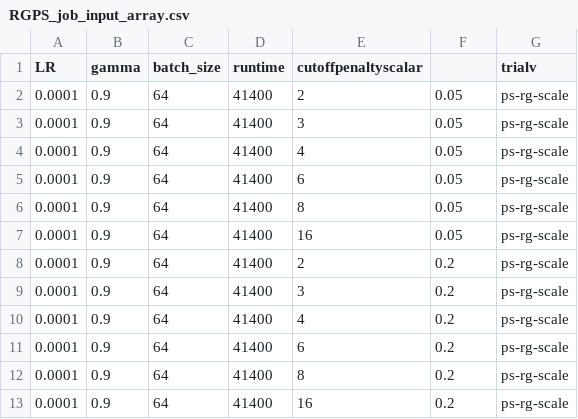
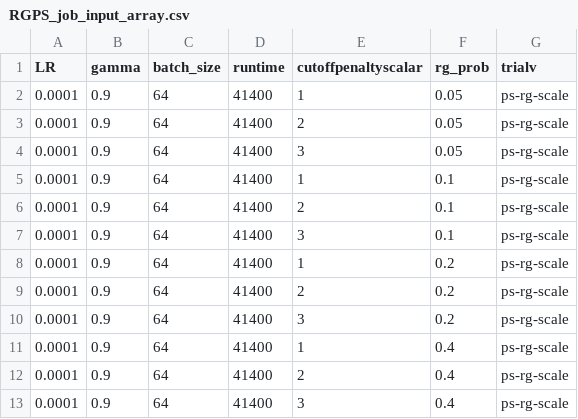
Before and after one commit to bogglem/MineSequencing, a CSV file: RGPS_job_input_array.csv, drawn as a sheet.

```diff
--- a/RGPS_job_input_array.csv
+++ b/RGPS_job_input_array.csv
@@ -1,13 +1,13 @@
-LR,gamma,batch_size,runtime,cutoffpenaltyscalar,,trialv
+LR,gamma,batch_size,runtime,cutoffpenaltyscalar,rg_prob,trialv
+0.0001,0.9,64,41400,1,0.05,ps-rg-scale
 0.0001,0.9,64,41400,2,0.05,ps-rg-scale
 0.0001,0.9,64,41400,3,0.05,ps-rg-scale
-0.0001,0.9,64,41400,4,0.05,ps-rg-scale
-0.0001,0.9,64,41400,6,0.05,ps-rg-scale
-0.0001,0.9,64,41400,8,0.05,ps-rg-scale
-0.0001,0.9,64,41400,16,0.05,ps-rg-scale
+0.0001,0.9,64,41400,1,0.1,ps-rg-scale
+0.0001,0.9,64,41400,2,0.1,ps-rg-scale
+0.0001,0.9,64,41400,3,0.1,ps-rg-scale
+0.0001,0.9,64,41400,1,0.2,ps-rg-scale
 0.0001,0.9,64,41400,2,0.2,ps-rg-scale
 0.0001,0.9,64,41400,3,0.2,ps-rg-scale
-0.0001,0.9,64,41400,4,0.2,ps-rg-scale
-0.0001,0.9,64,41400,6,0.2,ps-rg-scale
-0.0001,0.9,64,41400,8,0.2,ps-rg-scale
-0.0001,0.9,64,41400,16,0.2,ps-rg-scale
+0.0001,0.9,64,41400,1,0.4,ps-rg-scale
+0.0001,0.9,64,41400,2,0.4,ps-rg-scale
+0.0001,0.9,64,41400,3,0.4,ps-rg-scale
```
Also changed, not shown: 8 other files.
